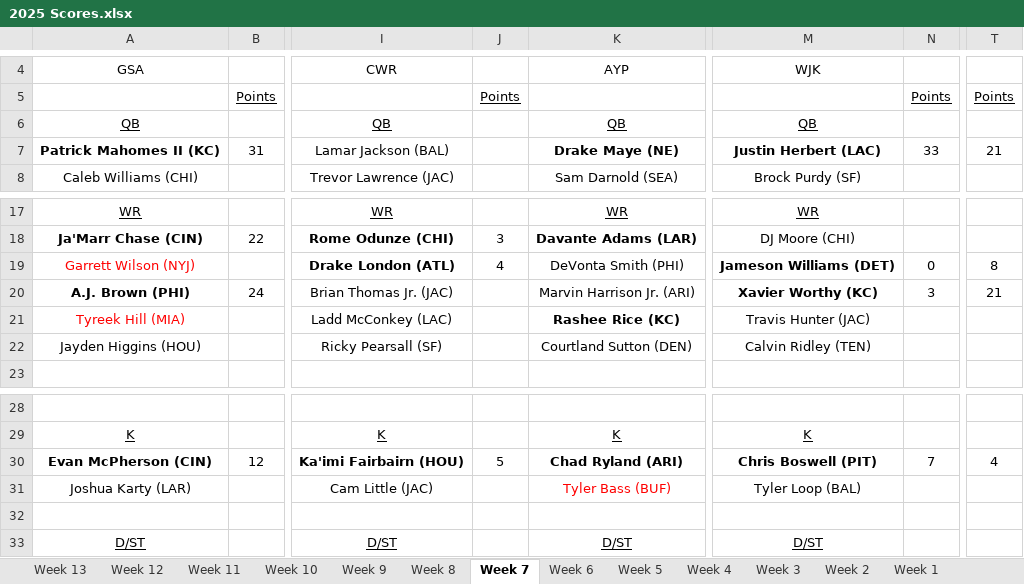
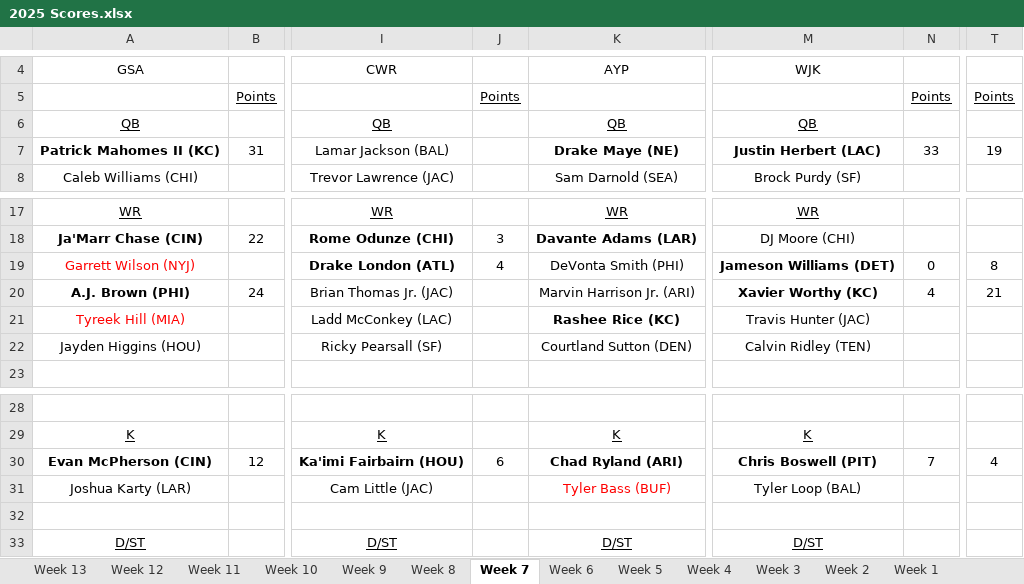
Before and after one commit to qpfl/scoring, an Excel workbook: 2025 Scores.xlsx, sheet Week 7, drawn as a sheet; only a part is shown, gaps mark what is left out; values as stored, in another font and other column widths than the file's, no borders; the diff names each change by its address in the sheet, - before the commit and + after, or states it on an @@ line.

```diff
--- a/2025 Scores.xlsx (sheet Week 7)
+++ b/2025 Scores.xlsx (sheet Week 7)
-T7: 21
+T7: 19
-N20: 3
+N20: 4
-J30: 5
+J30: 6
```
Also changed, not shown: sheet Team Stats, sheet Week 9, sheet Week 10, sheet Week 12, sheet Week 5, sheet Week 13, 7 more sheets, 5 other files.
